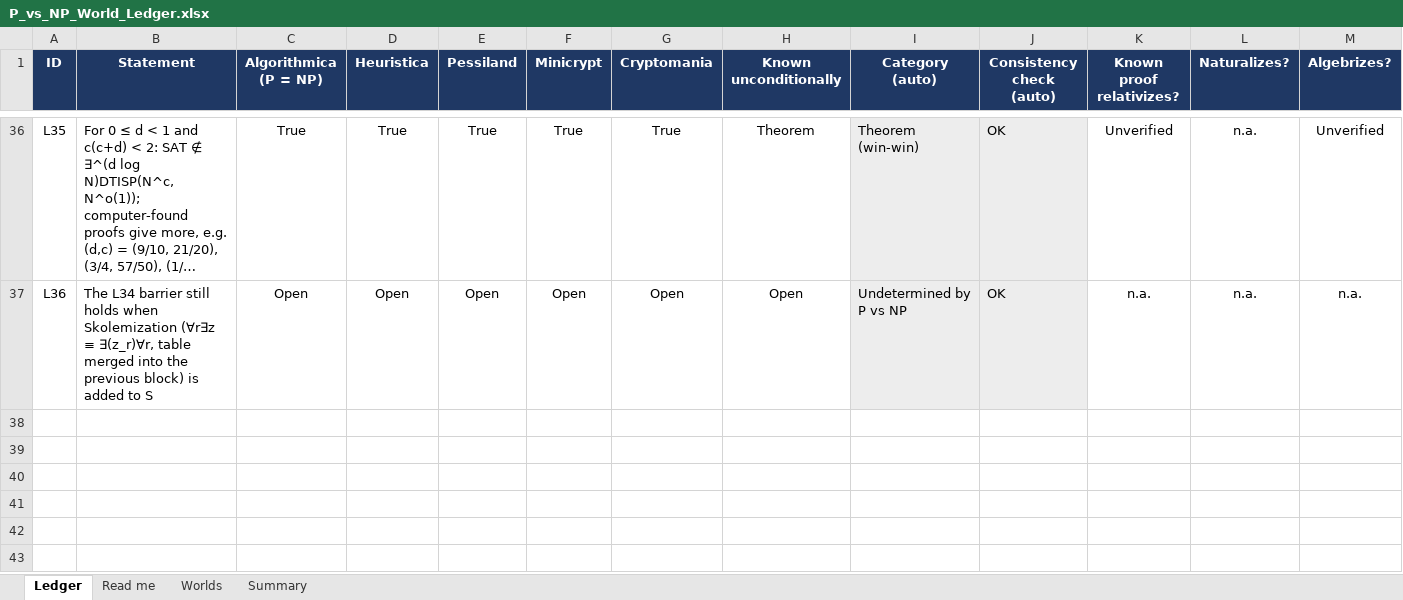
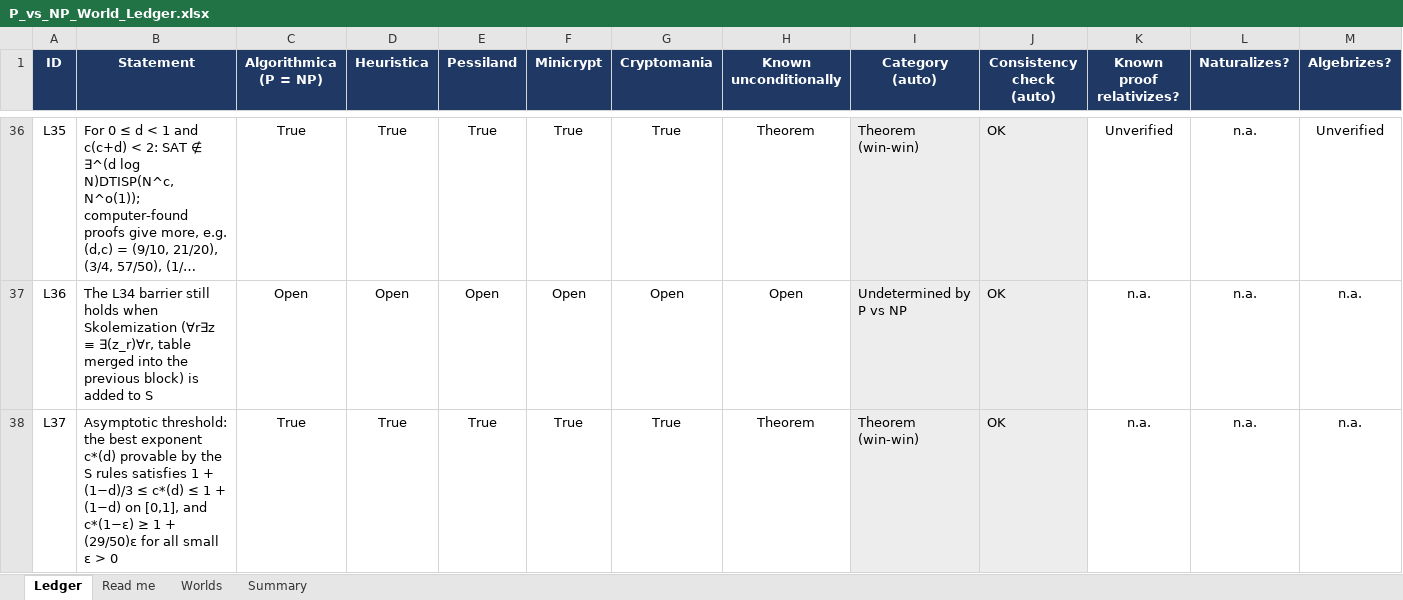
Before and after one commit to j15marti/pnp, an Excel workbook: research/agents/claude/world-ledger/P_vs_NP_World_Ledger.xlsx, sheet Ledger, drawn as a sheet; only a part is shown, gaps mark what is left out; long unchanged cells end in …; values as stored, in another font and other column widths than the file's, no borders; charts and pictures and conditional formats not drawn; rows hold the shown columns only; the diff names each change by its address in the sheet, - before the commit and + after, or states it on an @@ line.

```diff
--- a/research/agents/claude/world-ledger/P_vs_NP_World_Ledger.xlsx (sheet Ledger)
+++ b/research/agents/claude/world-ledger/P_vs_NP_World_Ledger.xlsx (sheet Ledger)
+row 38: L37 | Asymptotic threshold: the best exponent c*(d) provable by the S rules satisfies 1 + (1−d)/3 ≤ c*(d) ≤ 1 + (1−d) on [0,1], and c*(1−ε) ≥ 1 + (29/50)ε for all small ε > 0 | True | True | True | True | True | Theorem | Theorem (win-win) | OK | n.a. | n.a. | n.a.
```
Also changed, not shown: sheet Summary, 9 other files.
